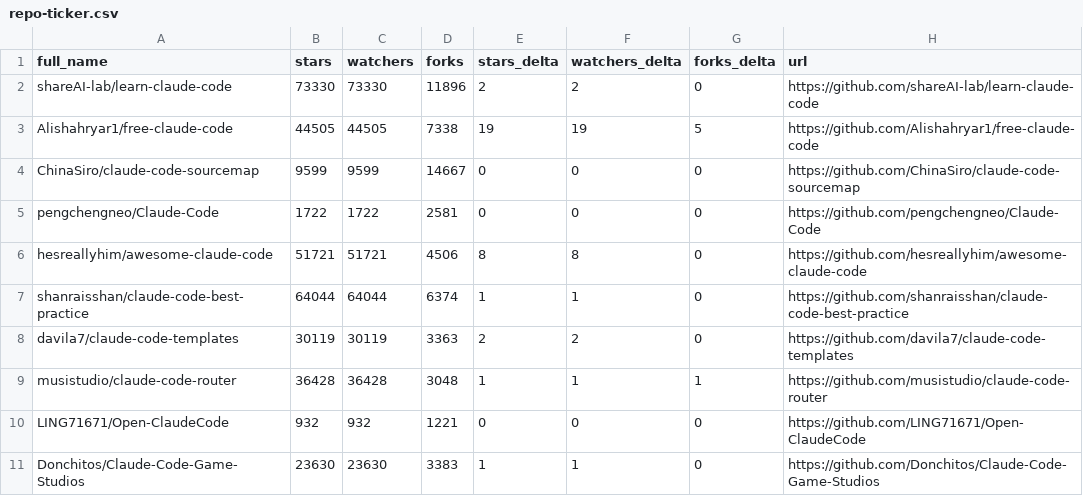
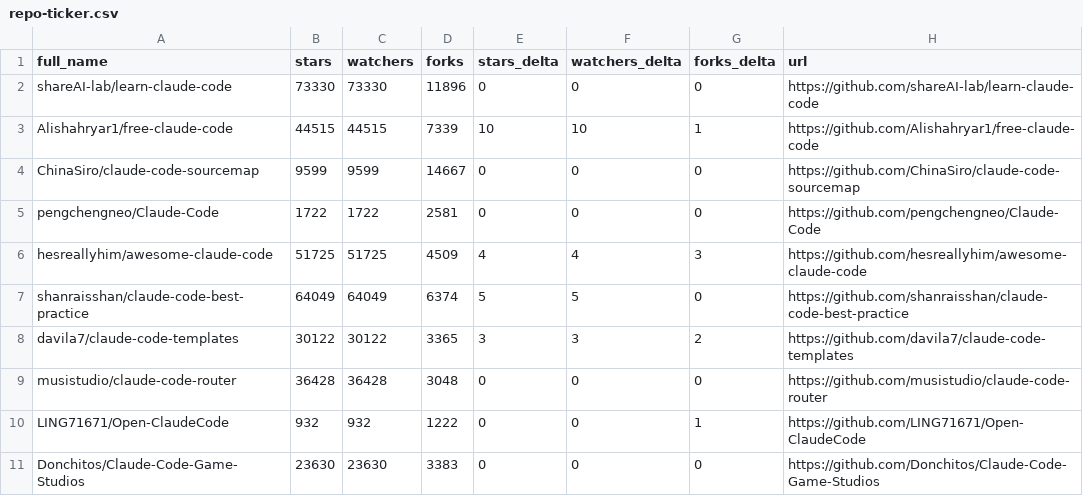
Before and after one commit to donovan-sec/awesome-claude-code, a CSV file: data/repo-ticker.csv, drawn as a sheet; only a part is shown; the diff covers the shown part only.

```diff
--- a/data/repo-ticker.csv
+++ b/data/repo-ticker.csv
@@ -1,11 +1,11 @@
 full_name,stars,watchers,forks,stars_delta,watchers_delta,forks_delta,url
-shareAI-lab/learn-claude-code,73330,73330,11896,2,2,0,https://github.com/shareAI-lab/learn-claude-code
-Alishahryar1/free-claude-code,44505,44505,7338,19,19,5,https://github.com/Alishahryar1/free-claude-code
+shareAI-lab/learn-claude-code,73330,73330,11896,0,0,0,https://github.com/shareAI-lab/learn-claude-code
+Alishahryar1/free-claude-code,44515,44515,7339,10,10,1,https://github.com/Alishahryar1/free-claude-code
 ChinaSiro/claude-code-sourcemap,9599,9599,14667,0,0,0,https://github.com/ChinaSiro/claude-code-sourcemap
 pengchengneo/Claude-Code,1722,1722,2581,0,0,0,https://github.com/pengchengneo/Claude-Code
-hesreallyhim/awesome-claude-code,51721,51721,4506,8,8,0,https://github.com/hesreallyhim/awesome-claude-code
-shanraisshan/claude-code-best-practice,64044,64044,6374,1,1,0,https://github.com/shanraisshan/claude-code-best-practice
-davila7/claude-code-templates,30119,30119,3363,2,2,0,https://github.com/davila7/claude-code-templates
-musistudio/claude-code-router,36428,36428,3048,1,1,1,https://github.com/musistudio/claude-code-router
-LING71671/Open-ClaudeCode,932,932,1221,0,0,0,https://github.com/LING71671/Open-ClaudeCode
-Donchitos/Claude-Code-Game-Studios,23630,23630,3383,1,1,0,https://github.com/Donchitos/Claude-Code-Game-Studios
+hesreallyhim/awesome-claude-code,51725,51725,4509,4,4,3,https://github.com/hesreallyhim/awesome-claude-code
+shanraisshan/claude-code-best-practice,64049,64049,6374,5,5,0,https://github.com/shanraisshan/claude-code-best-practice
+davila7/claude-code-templates,30122,30122,3365,3,3,2,https://github.com/davila7/claude-code-templates
+musistudio/claude-code-router,36428,36428,3048,0,0,0,https://github.com/musistudio/claude-code-router
+LING71671/Open-ClaudeCode,932,932,1222,0,0,1,https://github.com/LING71671/Open-ClaudeCode
+Donchitos/Claude-Code-Game-Studios,23630,23630,3383,0,0,0,https://github.com/Donchitos/Claude-Code-Game-Studios
```
Also changed, not shown: 3 added rows, 3 removed rows, 2 moved rows and 96 edited cells elsewhere in this file, 2 other files.
